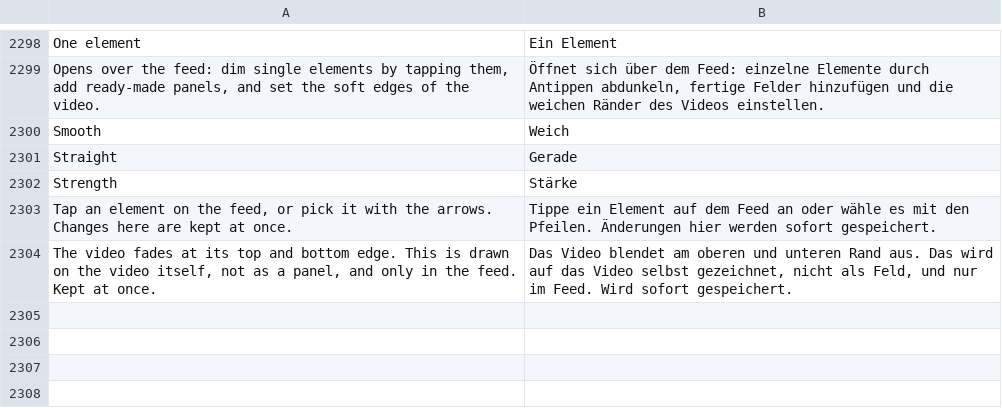
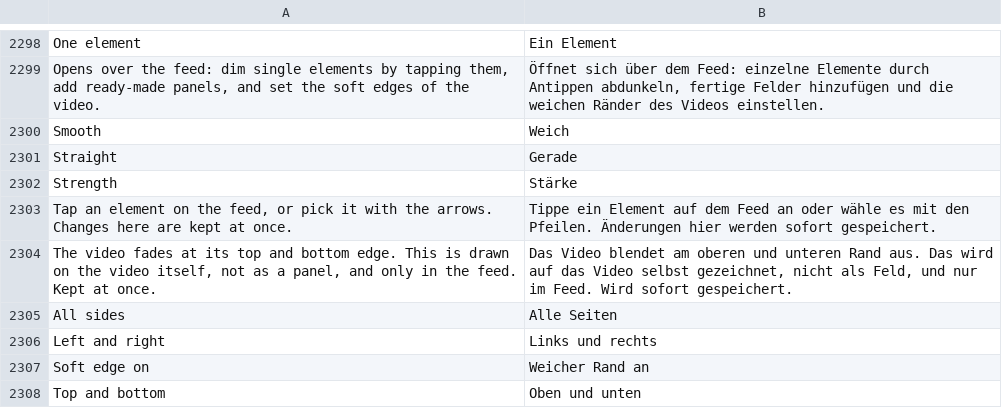
Before and after one commit to Just-a0user/tiktok-patches-for-morphe, a TSV file: extensions/tiktok/src/main/l10n/de.tsv, drawn as a sheet; only a part is shown, gaps mark what is left out; the diff names each change by its address in the sheet, - before the commit and + after, or states it on an @@ line.

```diff
--- a/extensions/tiktok/src/main/l10n/de.tsv
+++ b/extensions/tiktok/src/main/l10n/de.tsv
+row 2305: All sides | Alle Seiten
+row 2306: Left and right | Links und rechts
+row 2307: Soft edge on | Weicher Rand an
+row 2308: Top and bottom | Oben und unten
```
Also changed, not shown: extensions/tiktok/src/main/l10n/en.csv, 4 other files.
